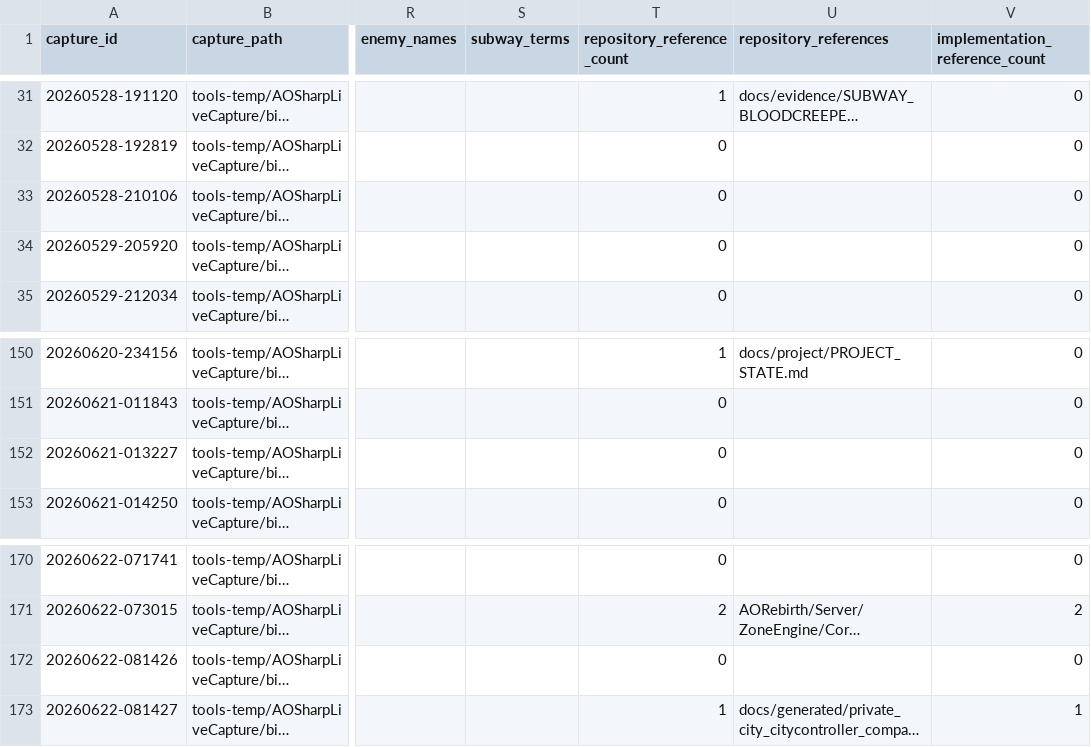
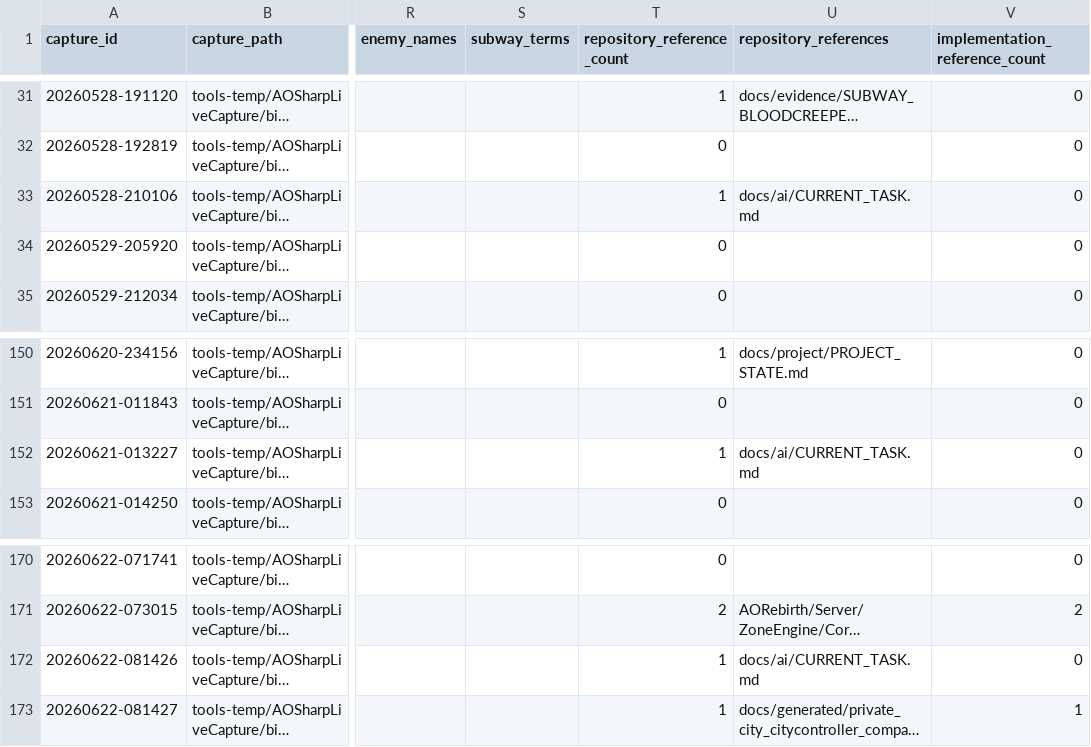
Before and after one commit to subarumike/AORebirth, a CSV file: docs/generated/aosharp_capture_inventory.csv, drawn as a sheet; only a part is shown, gaps mark what is left out; long unchanged cells end in …; the diff covers the shown part only; the diff names each change by its address in the sheet, - before the commit and + after, or states it on an @@ line.

```diff
--- a/docs/generated/aosharp_capture_inventory.csv
+++ b/docs/generated/aosharp_capture_inventory.csv
-T33 (repository_reference_count): 0
+T33 (repository_reference_count): 1
-U33 (repository_references): (empty)
+U33 (repository_references): docs/ai/CURRENT_TASK.md
-T152 (repository_reference_count): 0
+T152 (repository_reference_count): 1
-U152 (repository_references): (empty)
+U152 (repository_references): docs/ai/CURRENT_TASK.md
-T172 (repository_reference_count): 0
+T172 (repository_reference_count): 1
-U172 (repository_references): (empty)
+U172 (repository_references): docs/ai/CURRENT_TASK.md
```
Also changed, not shown: 4 added rows and 51 edited cells elsewhere in this file, 20 other files.
